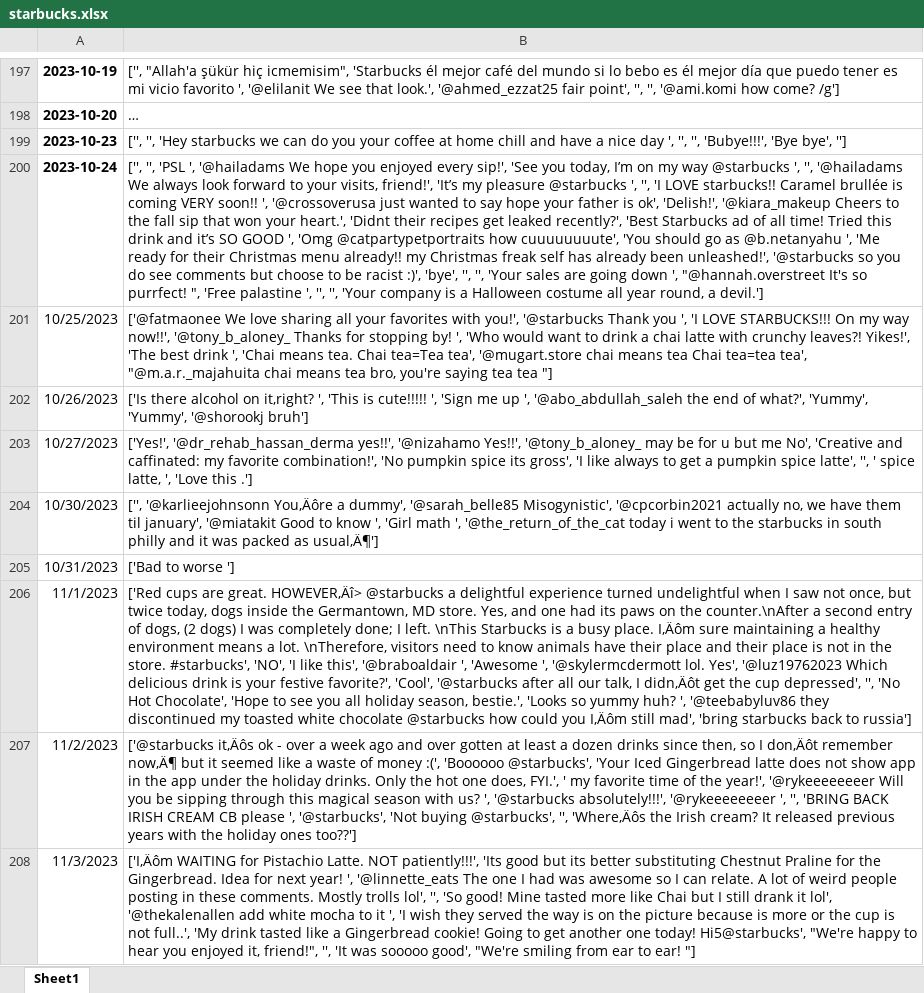
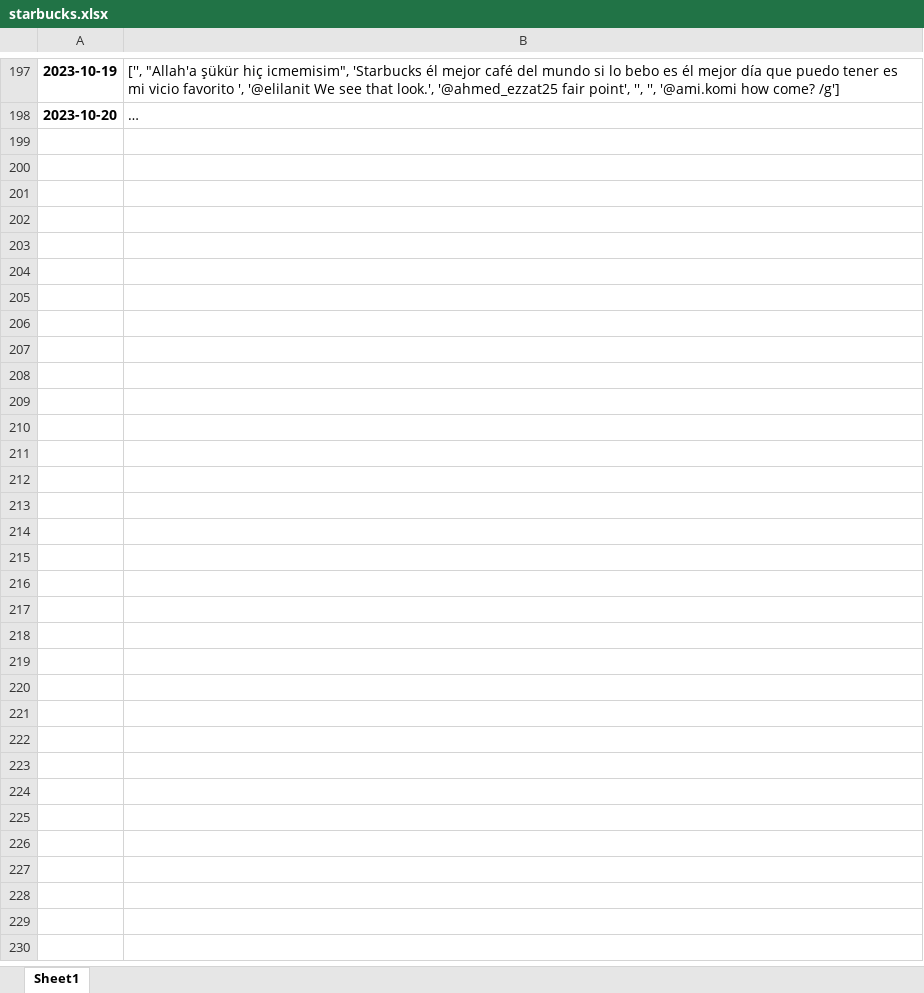
Before and after one commit to kimtran0601/Predicting-Stock-Price, an Excel workbook: data/COMBINED_data/starbucks.xlsx, sheet Sheet1, drawn as a sheet; only a part is shown, gaps mark what is left out; long unchanged cells end in …; values as stored, in another font and other column widths than the file's, no borders; the diff covers the shown part only; the diff names each change by its address in the sheet, - before the commit and + after, or states it on an @@ line.

```diff
--- a/data/COMBINED_data/starbucks.xlsx (sheet Sheet1)
+++ b/data/COMBINED_data/starbucks.xlsx (sheet Sheet1)
-row 199: 2023-10-23 | ['', '', 'Hey starbucks we can do you your coffee at home chill and have a nice day ', '', '', 'Bubye!!!', 'Bye bye', '']
-row 200: 2023-10-24 | ['', '', 'PSL ', '@hailadams We hope you enjoyed every sip!', 'See you today, I’m on my way @starbucks ', '', '@hailadams We always look forward to your visits, friend!', 'It’s my pleasure @starbucks ', '', 'I LOVE starbucks!! Caramel brullée is coming VERY soon!! ', '@crossoverusa just wanted to say hope your father is ok', 'Delish!', '@kiara_makeup Cheers to the fall sip that won your heart.', 'Didnt their recipes get leaked recently?', 'Best Starbucks ad of all time! Tried this drink and it’s SO GOOD ', 'Omg @catpartypetportraits how cuuuuuuuute', 'You should go as @b.netanyahu ', 'Me ready for their Christmas menu already!! my Christmas freak self has already been unleashed!', '@starbucks so you do see comments but choose to be racist :)', 'bye', '', '', 'Your sales are going down ', "@hannah.overstreet It's so purrfect! ", 'Free palastine ', '', '', 'Your company is a Halloween costume all year round, a devil.']
-row 201: 10/25/2023 | ['@fatmaonee We love sharing all your favorites with you!', '@starbucks Thank you ', 'I LOVE STARBUCKS!!! On my way now!!', '@tony_b_aloney_ Thanks for stopping by! ', 'Who would want to drink a chai latte with crunchy leaves?! Yikes!', 'The best drink ', 'Chai means tea. Chai tea=Tea tea', '@mugart.store chai means tea Chai tea=tea tea', "@m.a.r._majahuita chai means tea bro, you're saying tea tea "]
-row 202: 10/26/2023 | ['Is there alcohol on it,right? ', 'This is cute!!!!! ', 'Sign me up ', '@abo_abdullah_saleh the end of what?', 'Yummy', 'Yummy', '@shorookj bruh']
-row 203: 10/27/2023 | ['Yes!', '@dr_rehab_hassan_derma yes!!', '@nizahamo Yes!!', '@tony_b_aloney_ may be for u but me No', 'Creative and caffinated: my favorite combination!', 'No pumpkin spice its gross', 'I like always to get a pumpkin spice latte', '', ' spice latte, ', 'Love this .']
-row 204: 10/30/2023 | ['', '@karlieejohnsonn You‚Äôre a dummy', '@sarah_belle85 Misogynistic', '@cpcorbin2021 actually no, we have them til january', '@miatakit Good to know ', 'Girl math ', '@the_return_of_the_cat today i went to the starbucks in south philly and it was packed as usual‚Ä¶']
-row 205: 10/31/2023 | ['Bad to worse ']
-row 206: 11/1/2023 | ['Red cups are great. HOWEVER‚Äî> @starbucks a delightful experience turned undelightful when I saw not once, but twice today, dogs inside the Germantown, MD store. Yes, and one had its paws on the counter.\nAfter a second entry of dogs, (2 dogs) I was completely done; I left. \nThis Starbucks is a busy place. I‚Äôm sure maintaining a healthy environment means a lot. \nTherefore, visitors need to know animals have their place and their place is not in the store. #starbucks', 'NO', 'I like this', '@braboaldair ', 'Awesome ', '@skylermcdermott lol. Yes', '@luz19762023 Which delicious drink is your festive favorite?', 'Cool', '@starbucks after all our talk, I didn‚Äôt get the cup depressed', '', 'No Hot Chocolate', 'Hope to see you all holiday season, bestie.', 'Looks so yummy huh? ', '@teebabyluv86 they discontinued my toasted white chocolate @starbucks how could you I‚Äôm still mad', 'bring starbucks back to russia']
-row 207: 11/2/2023 | ['@starbucks it‚Äôs ok - over a week ago and over gotten at least a dozen drinks since then, so I don‚Äôt remember now‚Ä¶ but it seemed like a waste of money :(', 'Boooooo @starbucks', 'Your Iced Gingerbread latte does not show app in the app under the holiday drinks. Only the hot one does, FYI.', ' my favorite time of the year!', '@rykeeeeeeeer Will you be sipping through this magical season with us? ', '@starbucks absolutely!!!', '@rykeeeeeeeer ', '', 'BRING BACK IRISH CREAM CB please ', '@starbucks', 'Not buying @starbucks', '', 'Where‚Äôs the Irish cream? It released previous years with the holiday ones too??']
-row 208: 11/3/2023 | ['I‚Äôm WAITING for Pistachio Latte. NOT patiently!!!', 'Its good but its better substituting Chestnut Praline for the Gingerbread. Idea for next year! ', '@linnette_eats The one I had was awesome so I can relate. A lot of weird people posting in these comments. Mostly trolls lol', '', 'So good! Mine tasted more like Chai but I still drank it lol', '@thekalenallen add white mocha to it ', 'I wish they served the way is on the picture because is more or the cup is not full..', 'My drink tasted like a Gingerbread cookie! Going to get another one today! Hi5@starbucks', "We're happy to hear you enjoyed it, friend!", '', 'It was sooooo good', "We're smiling from ear to ear! "]
```
Also changed, not shown: 21 removed rows elsewhere in this sheet, data/COMBINED_data/nike.xlsx, data/COMBINED_data/target.xlsx, 4 other files.
